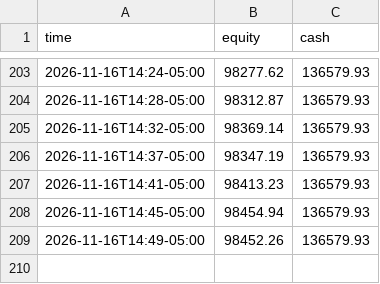
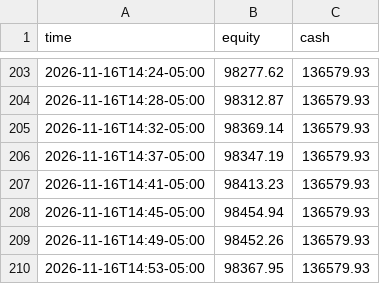
Before and after one commit to RobotsInc/paper-trader, a CSV file: data/equity.csv, drawn as a sheet; only a part is shown, gaps mark what is left out; the diff names each change by its address in the sheet, - before the commit and + after, or states it on an @@ line.

```diff
--- a/data/equity.csv
+++ b/data/equity.csv
+row 210: 2026-11-16T14:53-05:00 | 98367.95 | 136579.93
```
Also changed, not shown: 1 other file.
